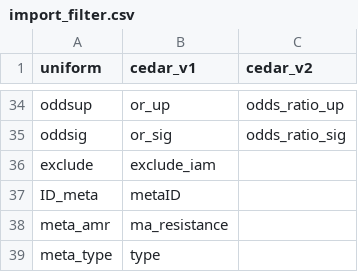
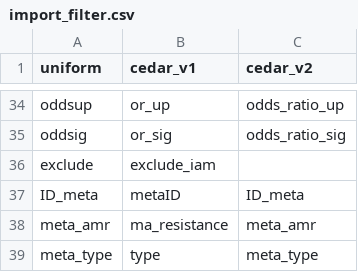
Before and after one commit to iAM-AMR/sawmill, a CSV file: inst/raw_data/import_filter.csv, drawn as a sheet; only a part is shown, gaps mark what is left out.

Commit message:
Added meta-analysis field names for v2
ID_meta, meta_amr, and meta_type were added as field names for v2. For now, assuming that all v2 inputs will have these 3 fields.

```diff
--- a/inst/raw_data/import_filter.csv
+++ b/inst/raw_data/import_filter.csv
@@ -36,4 +36,4 @@ oddsig,or_sig,odds_ratio_sig
 exclude,exclude_iam,
-ID_meta,metaID,
-meta_amr,ma_resistance,
-meta_type,type,
+ID_meta,metaID,ID_meta
+meta_amr,ma_resistance,meta_amr
+meta_type,type,meta_type
```
